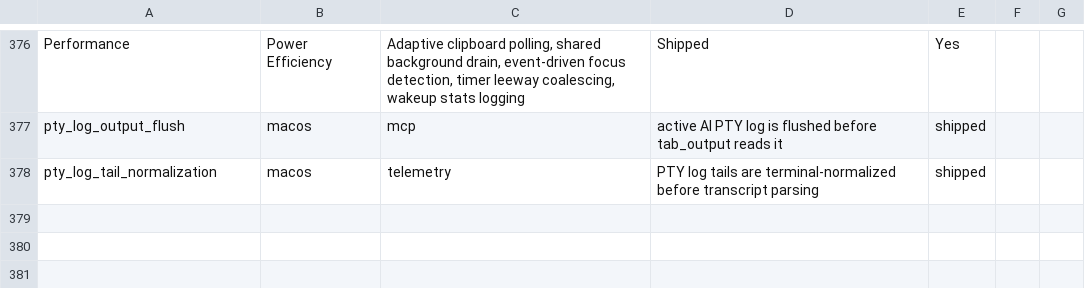
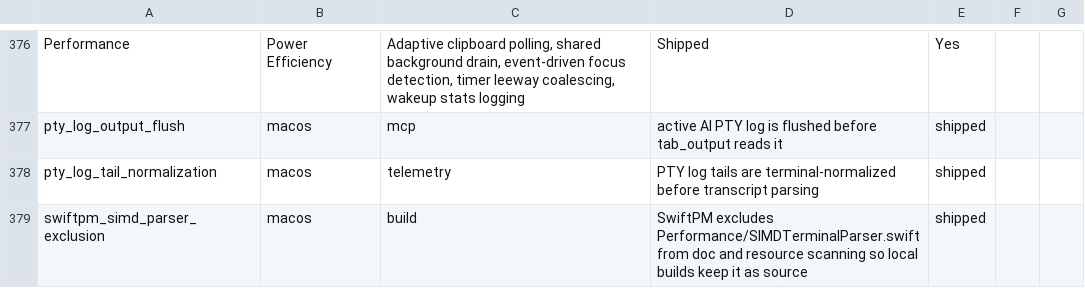
Before and after one commit to Aeptus/chau7, a CSV file: apps/chau7-macos/docs/features.csv, drawn as a sheet; only a part is shown, gaps mark what is left out; the diff names each change by its address in the sheet, - before the commit and + after, or states it on an @@ line.

Commit message:
Exclude SIMD parser source from package docs scan

```diff
--- a/apps/chau7-macos/docs/features.csv
+++ b/apps/chau7-macos/docs/features.csv
+row 379: swiftpm_simd_parser_exclusion | macos | build | SwiftPM excludes Performance/SIMDTerminalParser.swift from doc and resource scanning so local builds keep it as source | shipped
```
Also changed, not shown: 3 other files.
